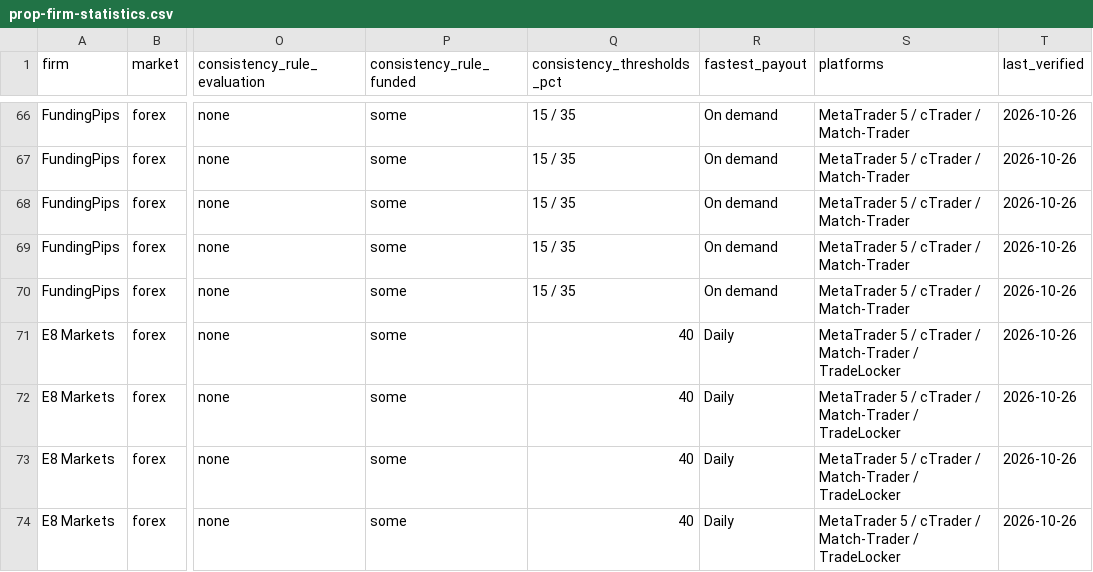
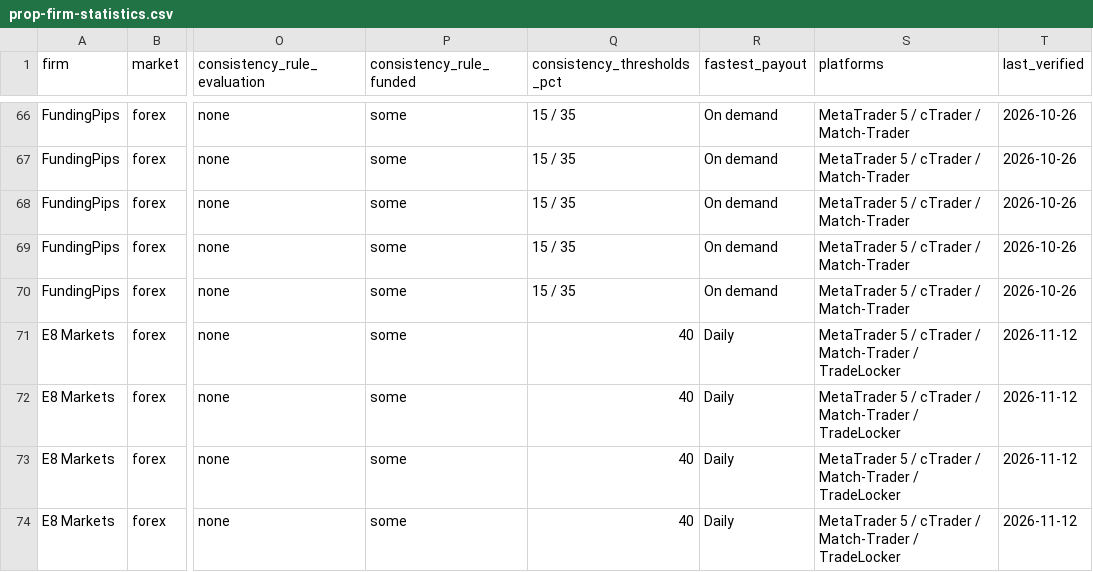
Before and after one commit to proplumio/prop-firm-data, a CSV file: data/prop-firm-statistics.csv, drawn as a sheet; only a part is shown, gaps mark what is left out; the diff covers the shown part only; the diff names each change by its address in the sheet, - before the commit and + after, or states it on an @@ line.

```diff
--- a/data/prop-firm-statistics.csv
+++ b/data/prop-firm-statistics.csv
-T71:T74 (last_verified): 2026-10-26
+T71:T74 (last_verified): 2026-11-12
```
Also changed, not shown: 83 edited cells elsewhere in this file, data/prop-firm-changes.csv.
